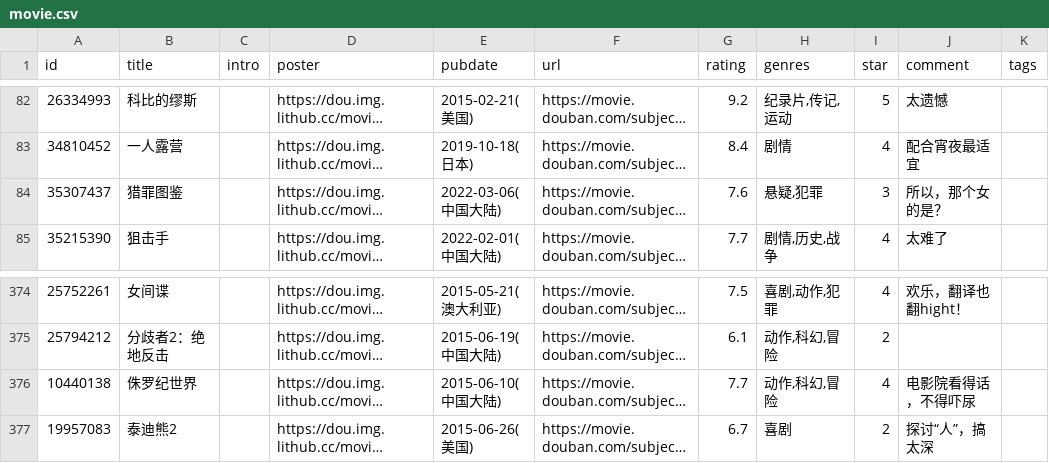
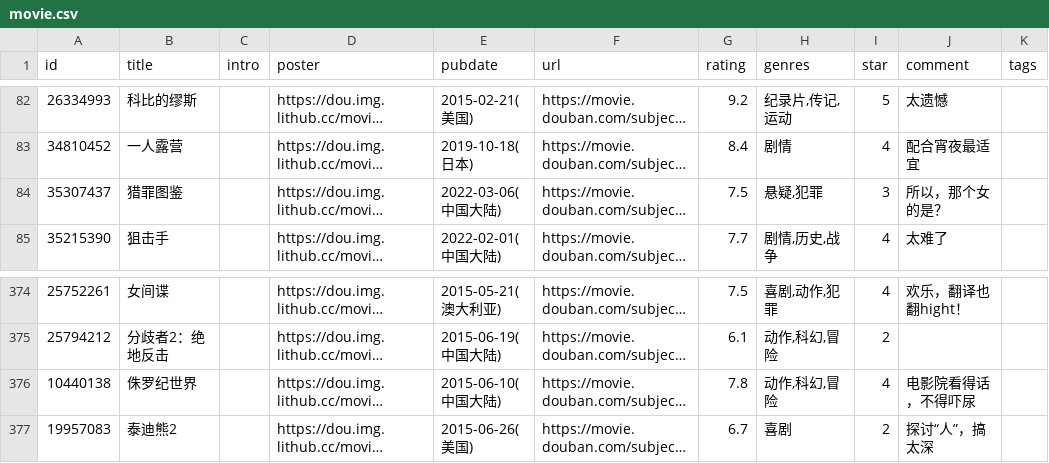
Before and after one commit to lmm214/douban, a CSV file: data/douban/movie.csv, drawn as a sheet; only a part is shown, gaps mark what is left out; long unchanged cells end in …; the diff names each change by its address in the sheet, - before the commit and + after, or states it on an @@ line.

Commit message:
chore: update douban data

```diff
--- a/data/douban/movie.csv
+++ b/data/douban/movie.csv
-G84 (rating): 7.6
+G84 (rating): 7.5
-G376 (rating): 7.7
+G376 (rating): 7.8
```
